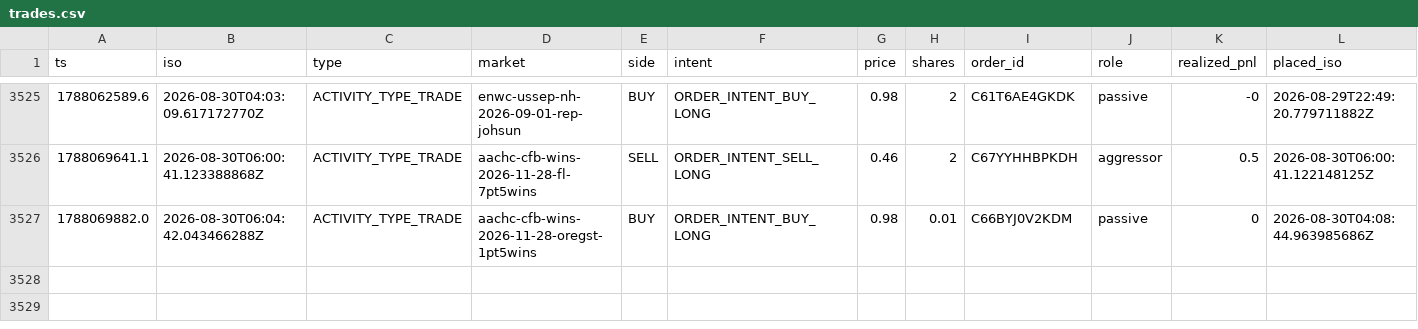
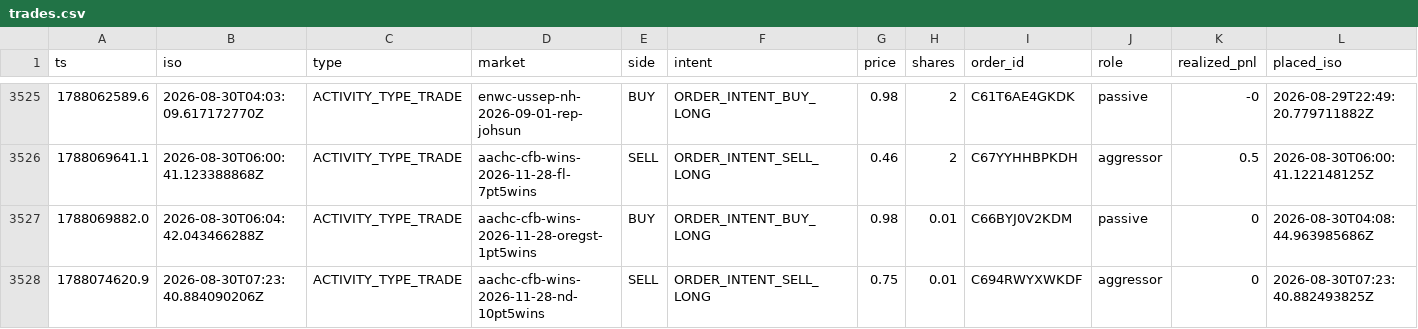
Before and after one commit to christophercox2-boop/liquidity-rewards, a CSV file: data/trades.csv, drawn as a sheet; only a part is shown, gaps mark what is left out; rows hold the shown columns only; the diff names each change by its address in the sheet, - before the commit and + after, or states it on an @@ line.

Commit message:
trade history: +1 rows [skip ci]

```diff
--- a/data/trades.csv
+++ b/data/trades.csv
+row 3528: 1788074620.9 | 2026-08-30T07:23:40.884090206Z | ACTIVITY_TYPE_TRADE | aachc-cfb-wins-2026-11-28-nd-10pt5wins | SELL | ORDER_INTENT_SELL_LONG | 0.75 | 0.01 | C694RWYXWKDF | aggressor | 0 | 2026-08-30T07:23:40.882493825Z
```
